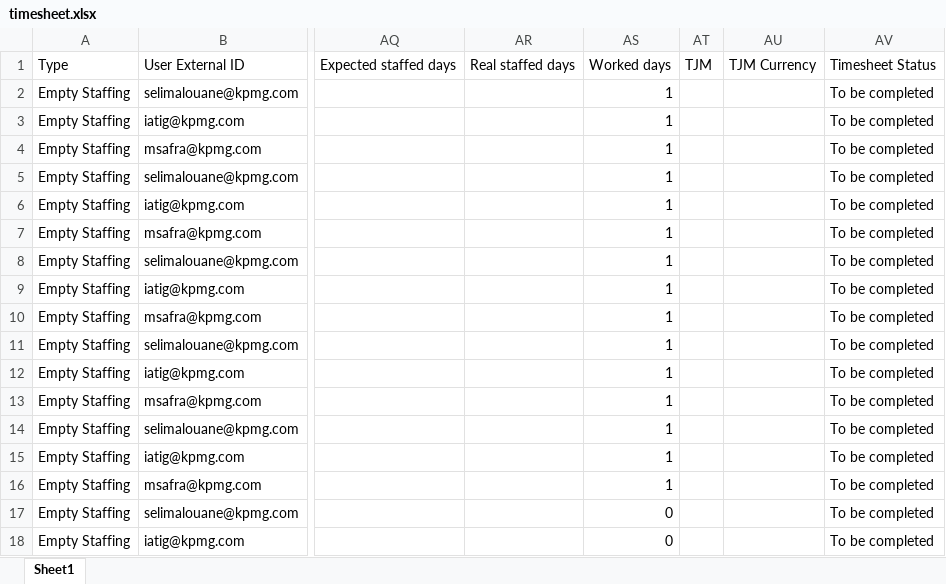
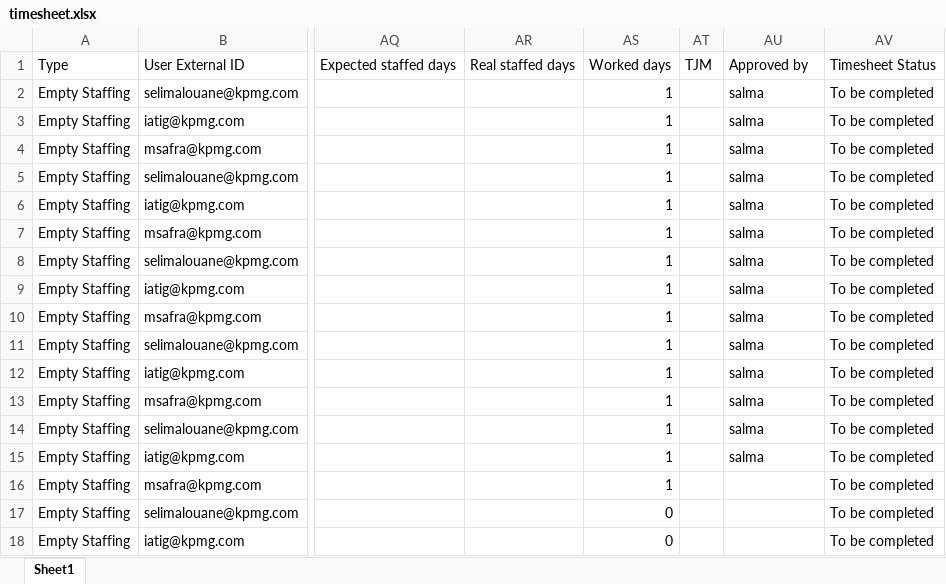
Before and after one commit to hachemghabri/pfe_kpmg, an Excel workbook: uploads/timesheet.xlsx, sheet Sheet1, drawn as a sheet; only a part is shown, gaps mark what is left out; values as stored, in another font and other column widths than the file's, no borders; the diff names each change by its address in the sheet, - before the commit and + after, or states it on an @@ line.

```diff
--- a/uploads/timesheet.xlsx (sheet Sheet1)
+++ b/uploads/timesheet.xlsx (sheet Sheet1)
-AU1: TJM Currency
+AU1: Approved by
-AU2:AU15: (empty)
+AU2:AU15: salma
```
Also changed, not shown: uploads/boul.xlsx, uploads/pj.xlsx, 13 other files.
